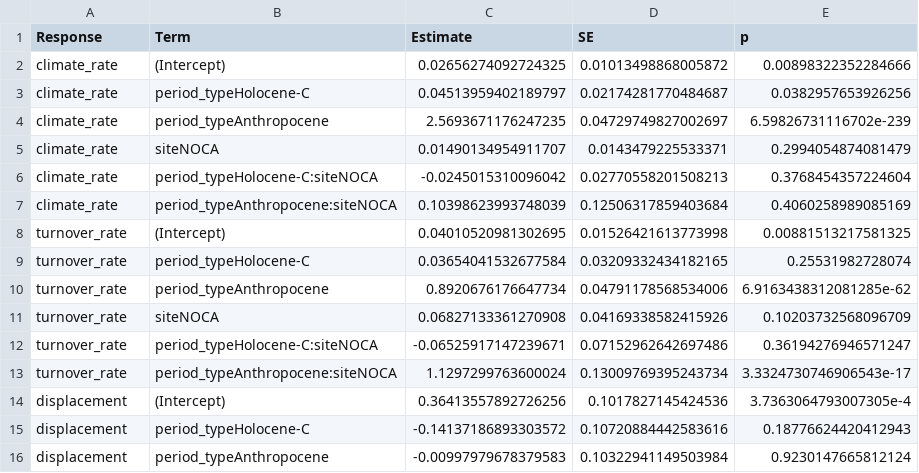
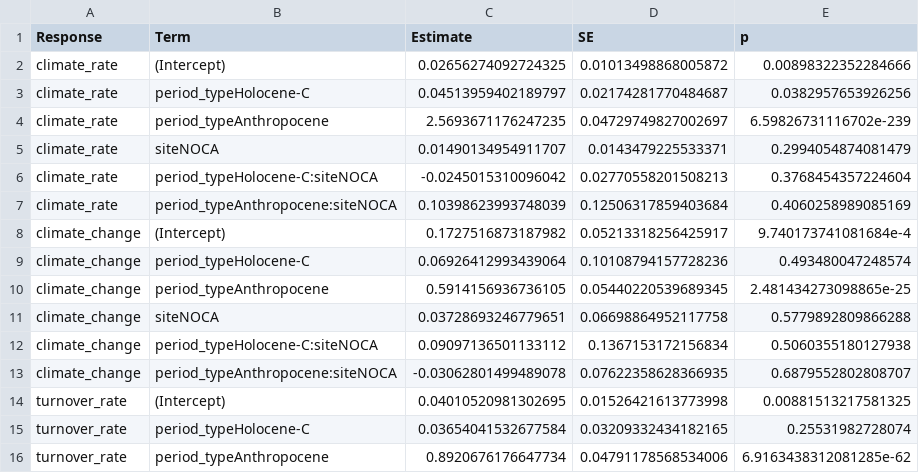
Before and after one commit to billurbektas/PaleoACES, a CSV file: report/tables/era_coefficients.csv, drawn as a sheet; only a part is shown; the shorter side is filled out with more unchanged rows; the diff names each change by its address in the sheet, - before the commit and + after, or states it on an @@ line.

```diff
--- a/report/tables/era_coefficients.csv
+++ b/report/tables/era_coefficients.csv
+row 8: climate_change | (Intercept) | 0.1727516873187982 | 0.05213318256425917 | 9.740173741081684e-4
+row 9: climate_change | period_typeHolocene-C | 0.06926412993439064 | 0.10108794157728236 | 0.493480047248574
+row 10: climate_change | period_typeAnthropocene | 0.5914156936736105 | 0.05440220539689345 | 2.481434273098865e-25
+row 11: climate_change | siteNOCA | 0.03728693246779651 | 0.06698864952117758 | 0.5779892809866288
+row 12: climate_change | period_typeHolocene-C:siteNOCA | 0.09097136501133112 | 0.1367153172156834 | 0.5060355180127938
+row 13: climate_change | period_typeAnthropocene:siteNOCA | -0.03062801499489078 | 0.07622358628366935 | 0.6879552802808707
```
Also changed, not shown: report/tables/era_model_summary.csv, report/tables/numbers_era_contrasts.csv, 22 other files.
